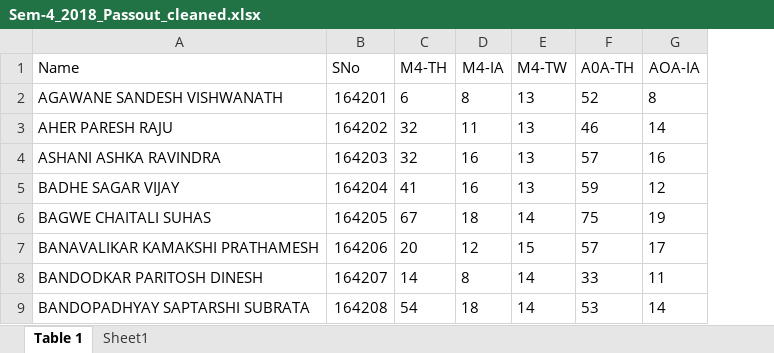
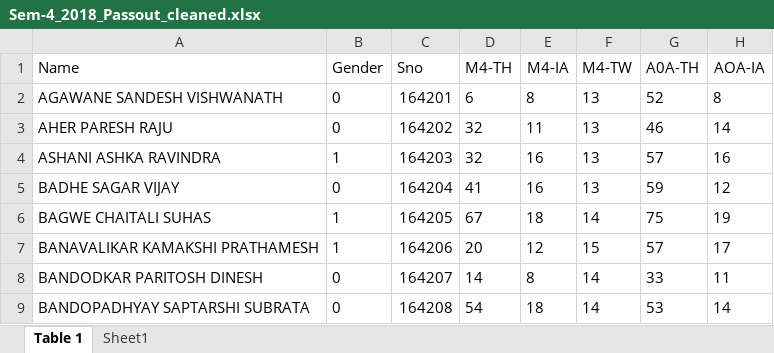
Before and after one commit to Purteeeek/Student-Placement-Guidance, an Excel workbook: Cleaned-Data/2018-Passouts/Sem-4_2018_Passout_cleaned.xlsx, sheet Table 1, drawn as a sheet; only a part is shown; values as stored, in another font and other column widths than the file's, no borders; addresses are those after the commit; the diff names each change by its address in the sheet, - before the commit and + after, or states it on an @@ line.

```diff
--- a/Cleaned-Data/2018-Passouts/Sem-4_2018_Passout_cleaned.xlsx (sheet Table 1)
+++ b/Cleaned-Data/2018-Passouts/Sem-4_2018_Passout_cleaned.xlsx (sheet Table 1)
+column B (Gender), rows 2-9: 0 | 0 | 1 | 0 | 1 | 1 | 0 | 0
-C1: SNo
+C1: Sno
```
Also changed, not shown: Cleaned-Data/2016-Passouts/Sem-3_2016_Passout_cleaned.xlsx, Cleaned-Data/2016-Passouts/Sem-4_2016_Passout_cleaned.xlsx, 2 other files.
